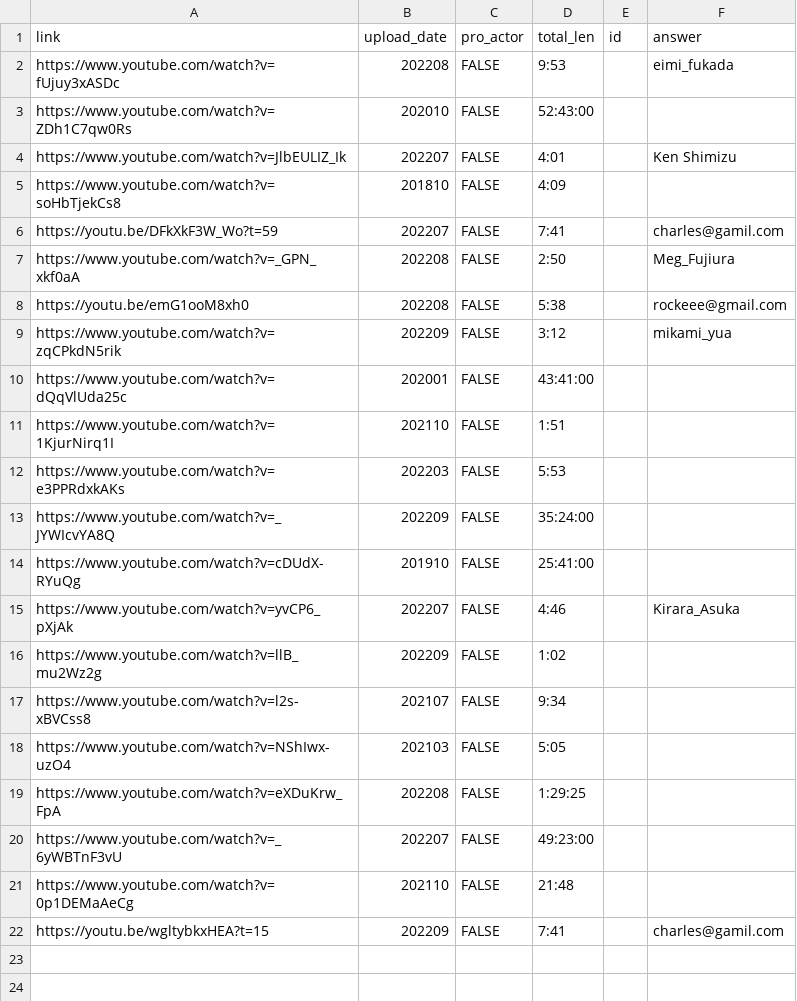
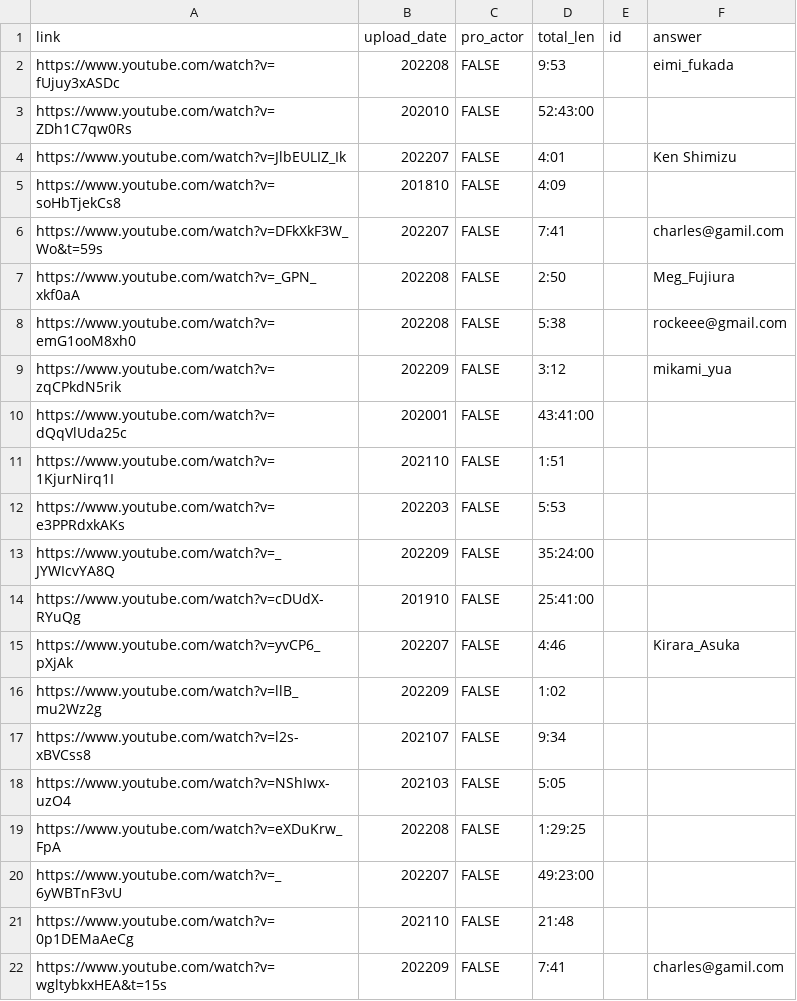
Before and after one commit to tmdqja75/CleanData, a CSV file: data/testURL_youtube.csv, drawn as a sheet.

Commit message:
update dataset

```diff
--- a/data/testURL_youtube.csv
+++ b/data/testURL_youtube.csv
@@ -5,5 +5,5 @@ https://www.youtube.com/watch?v=JlbEULIZ_Ik,202207,FALSE,4:01,,Ken Shimizu
 https://www.youtube.com/watch?v=soHbTjekCs8,201810,FALSE,4:09,,
-https://youtu.be/DFkXkF3W_Wo?t=59,202207,FALSE,7:41,,charles@gamil.com
+https://www.youtube.com/watch?v=DFkXkF3W_Wo&t=59s,202207,FALSE,7:41,,charles@gamil.com
 https://www.youtube.com/watch?v=_GPN_xkf0aA,202208,FALSE,2:50,,Meg_Fujiura
-https://youtu.be/emG1ooM8xh0,202208,FALSE,5:38,,rockeee@gmail.com
+https://www.youtube.com/watch?v=emG1ooM8xh0,202208,FALSE,5:38,,rockeee@gmail.com
 https://www.youtube.com/watch?v=zqCPkdN5rik,202209,FALSE,3:12,,mikami_yua
@@ -21,2 +21,2 @@ https://www.youtube.com/watch?v=_6yWBTnF3vU,202207,FALSE,49:23:00,,
 https://www.youtube.com/watch?v=0p1DEMaAeCg,202110,FALSE,21:48,,
-https://youtu.be/wgltybkxHEA?t=15,202209,FALSE,7:41,,charles@gamil.com
+https://www.youtube.com/watch?v=wgltybkxHEA&t=15s,202209,FALSE,7:41,,charles@gamil.com
```
Also changed, not shown: 1 other file.
